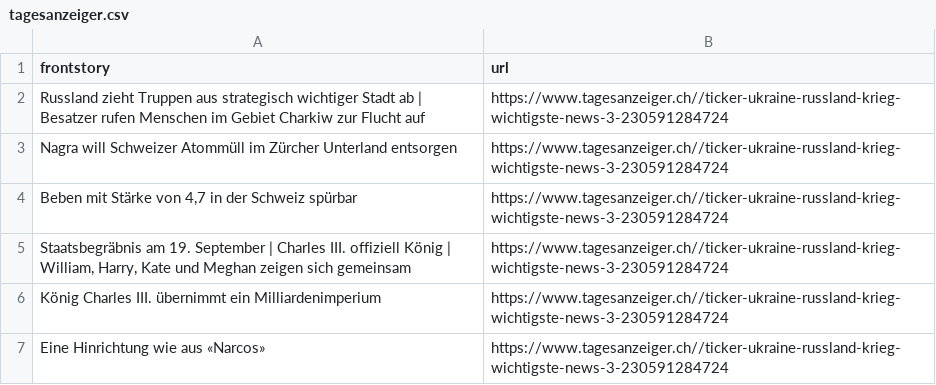
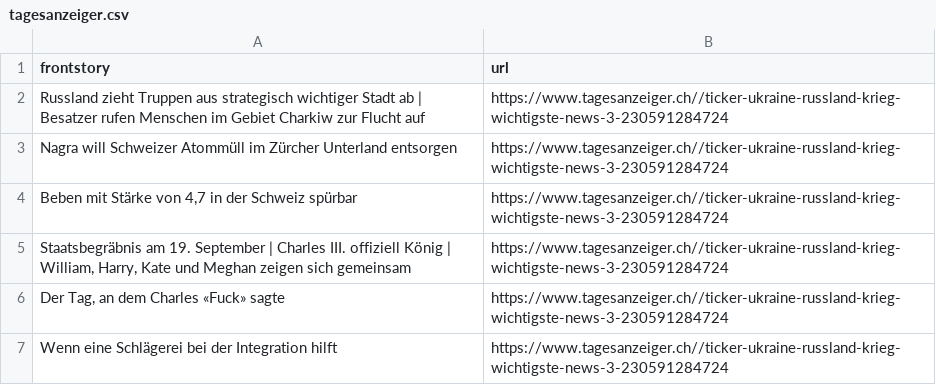
Before and after one commit to ErichBuergler/automatic-scraper-tagesanzeiger, a CSV file: tagesanzeiger.csv, drawn as a sheet.

```diff
--- a/tagesanzeiger.csv
+++ b/tagesanzeiger.csv
@@ -5,3 +5,3 @@ Nagra will Schweizer Atommüll im Zürcher Unterland entsorgen,https://www.tages
 "Staatsbegräbnis am 19. September | Charles III. offiziell König | William, Harry, Kate und Meghan zeigen sich gemeinsam",https://www.tagesanzeiger.ch//ticker-ukraine-russland-krieg-wichtigste-news-3-230591284724
-König Charles III. übernimmt ein Milliardenimperium,https://www.tagesanzeiger.ch//ticker-ukraine-russland-krieg-wichtigste-news-3-230591284724
-Eine Hinrichtung wie aus «Narcos»,https://www.tagesanzeiger.ch//ticker-ukraine-russland-krieg-wichtigste-news-3-230591284724
+"Der Tag, an dem Charles «Fuck» sagte ",https://www.tagesanzeiger.ch//ticker-ukraine-russland-krieg-wichtigste-news-3-230591284724
+Wenn eine Schlägerei bei der Integration hilft,https://www.tagesanzeiger.ch//ticker-ukraine-russland-krieg-wichtigste-news-3-230591284724
```
